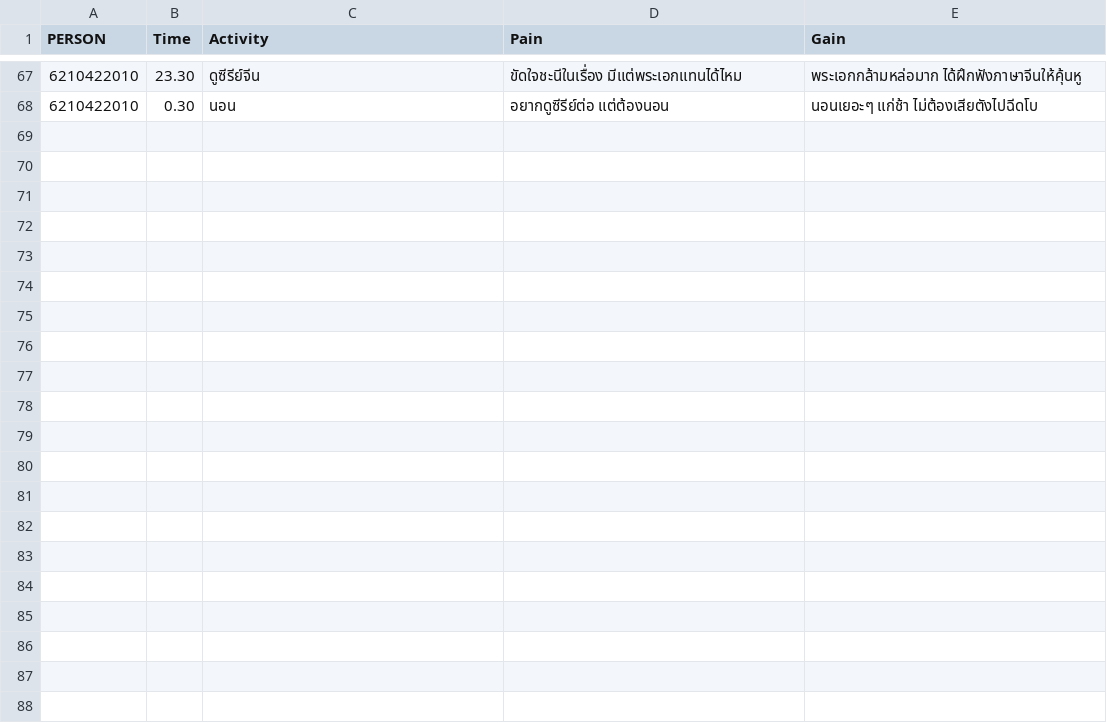
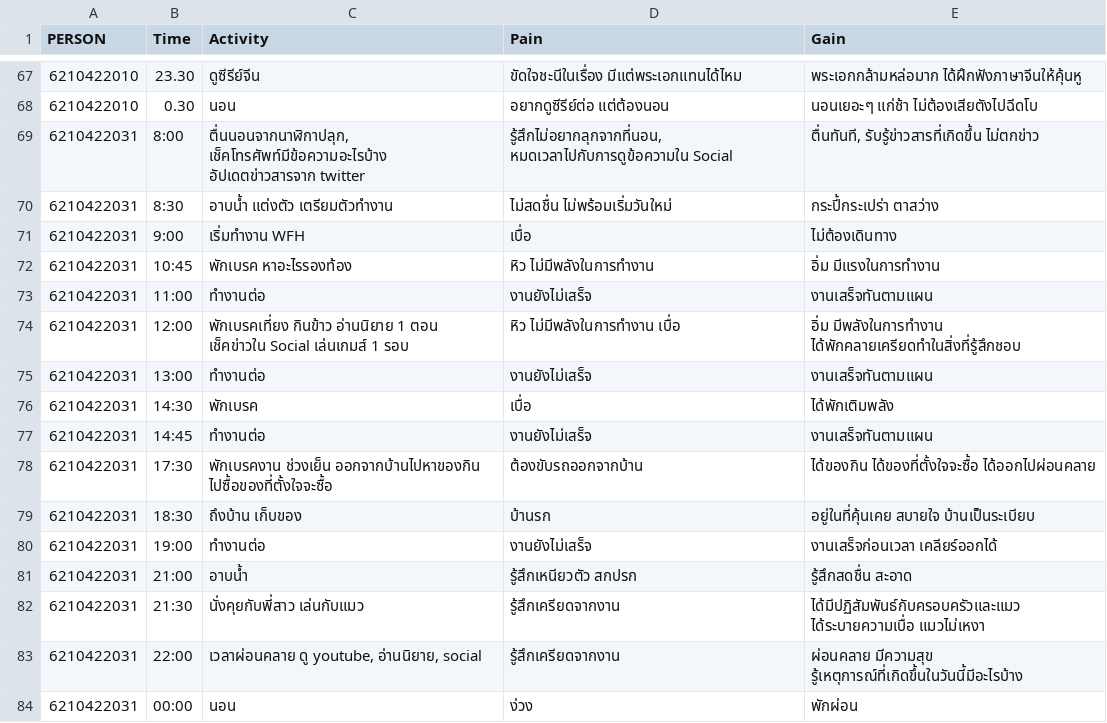
Before and after one commit to Pasit-pat/BADS7105, a CSV file: Homework 3/ALLCSV.csv, drawn as a sheet; only a part is shown, gaps mark what is left out; the diff names each change by its address in the sheet, - before the commit and + after, or states it on an @@ line.

Commit message:
Update ALLCSV.csv

```diff
--- a/Homework 3/ALLCSV.csv
+++ b/Homework 3/ALLCSV.csv
+row 69: 6210422031 | 8:00 | ตื่นนอนจากนาฬิกาปลุก, เช็คโทรศัพท์มีข้อความอะไรบ้าง อัปเดตข่าวสารจาก twitter | รู้สึกไม่อยากลุกจากที่นอน, หมดเวลาไปกับการดูข้อความใน Social | ตื่นทันที, รับรู้ข่าวสารที่เกิดขึ้น ไม่ตกข่าว
+row 70: 6210422031 | 8:30 | อาบน้ำ แต่งตัว เตรียมตัวทำงาน | ไม่สดชื่น ไม่พร้อมเริ่มวันใหม่ | กระปี้กระเปร่า ตาสว่าง
+row 71: 6210422031 | 9:00 | เริ่มทำงาน WFH | เบื่อ | ไม่ต้องเดินทาง
+row 72: 6210422031 | 10:45 | พักเบรค หาอะไรรองท้อง | หิว ไม่มีพลังในการทำงาน | อิ่ม มีแรงในการทำงาน
+row 73: 6210422031 | 11:00 | ทำงานต่อ | งานยังไม่เสร็จ | งานเสร็จทันตามแผน
+row 74: 6210422031 | 12:00 | พักเบรคเที่ยง กินข้าว อ่านนิยาย 1 ตอน เช็คข่าวใน Social เล่นเกมส์ 1 รอบ | หิว ไม่มีพลังในการทำงาน เบื่อ | อิ่ม มีพลังในการทำงาน ได้พักคลายเครียดทำในสิ่งที่รู้สึกชอบ
+row 75: 6210422031 | 13:00 | ทำงานต่อ | งานยังไม่เสร็จ | งานเสร็จทันตามแผน
+row 76: 6210422031 | 14:30 | พักเบรค | เบื่อ | ได้พักเติมพลัง
+row 77: 6210422031 | 14:45 | ทำงานต่อ | งานยังไม่เสร็จ | งานเสร็จทันตามแผน
+row 78: 6210422031 | 17:30 | พักเบรคงาน ช่วงเย็น ออกจากบ้านไปหาของกิน ไปซื้อของที่ตั้งใจจะซื้อ | ต้องขับรถออกจากบ้าน | ได้ของกิน ได้ของที่ตั้งใจจะซื้อ ได้ออกไปผ่อนคลาย
+row 79: 6210422031 | 18:30 | ถึงบ้าน เก็บของ | บ้านรก | อยู่ในที่คุ้นเคย สบายใจ บ้านเป็นระเบียบ
+row 80: 6210422031 | 19:00 | ทำงานต่อ | งานยังไม่เสร็จ | งานเสร็จก่อนเวลา เคลียร์ออกได้
+row 81: 6210422031 | 21:00 | อาบน้ำ | รู้สึกเหนียวตัว สกปรก | รู้สึกสดชื่น สะอาด
+row 82: 6210422031 | 21:30 | นั่งคุยกับพี่สาว เล่นกับแมว | รู้สึกเครียดจากงาน | ได้มีปฏิสัมพันธ์กับครอบครัวและแมว ได้ระบายความเบื่อ แมวไม่เหงา
+row 83: 6210422031 | 22:00 | เวลาผ่อนคลาย ดู youtube, อ่านนิยาย, social | รู้สึกเครียดจากงาน | ผ่อนคลาย มีความสุข รู้เหตุการณ์ที่เกิดขึ้นในวันนี้มีอะไรบ้าง
+row 84: 6210422031 | 00:00 | นอน | ง่วง | พักผ่อน
```
